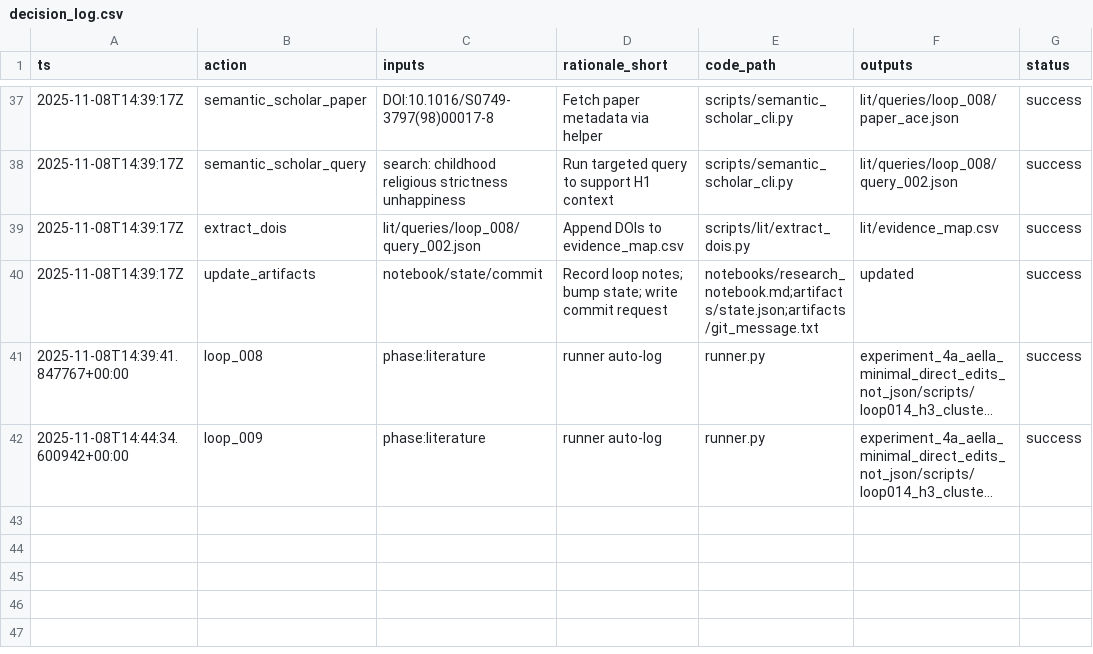
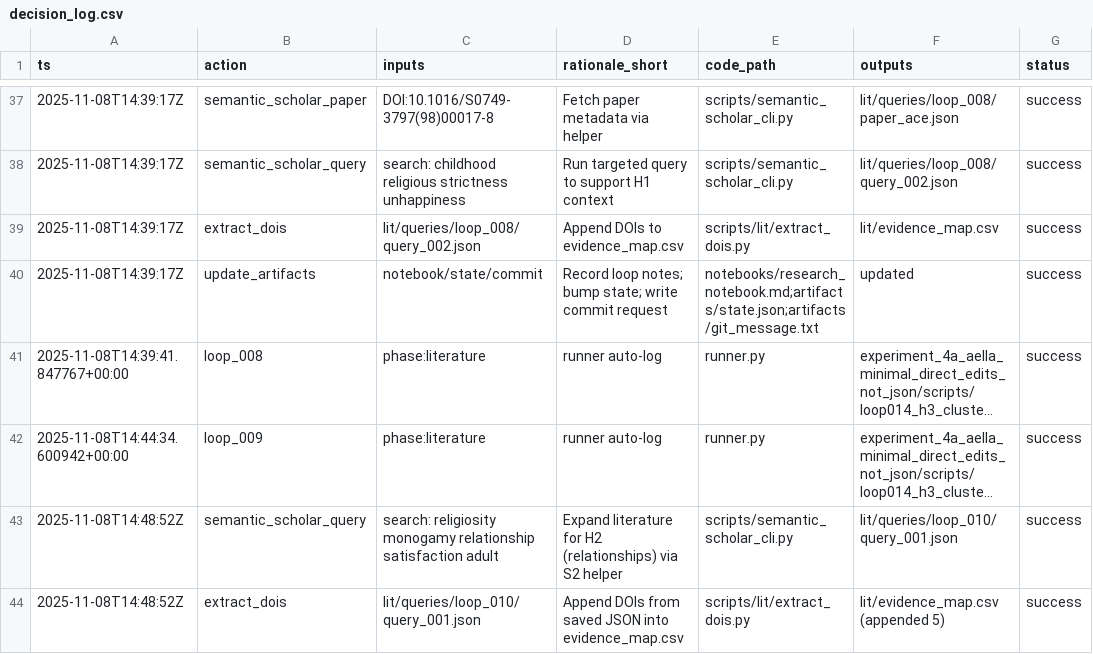
Before and after one commit to whp-wessel/ai_scientist, a CSV file: experiment_5a_aella_minimal_gpt-5_not_codex/analysis/decision_log.csv, drawn as a sheet; only a part is shown, gaps mark what is left out; long unchanged cells end in …; the diff covers the shown part only; the diff names each change by its address in the sheet, - before the commit and + after, or states it on an @@ line.

Commit message:
Loop 010: Expanded literature for H2 via S2 search; updated evidence_map.csv, decision_log, notebook, and state.

```diff
--- a/experiment_5a_aella_minimal_gpt-5_not_codex/analysis/decision_log.csv
+++ b/experiment_5a_aella_minimal_gpt-5_not_codex/analysis/decision_log.csv
+row 43: 2025-11-08T14:48:52Z | semantic_scholar_query | search: religiosity monogamy relationship satisfaction adult | Expand literature for H2 (relationships) via S2 helper | scripts/semantic_scholar_cli.py | lit/queries/loop_010/query_001.json | success
+row 44: 2025-11-08T14:48:52Z | extract_dois | lit/queries/loop_010/query_001.json | Append DOIs from saved JSON into evidence_map.csv | scripts/lit/extract_dois.py | lit/evidence_map.csv (appended 5) | success
```
Also changed, not shown: 1 added row elsewhere in this file, experiment_4a_aella_minimal_direct_edits_not_json/analysis/hypotheses.csv, experiment_4a_aella_minimal_direct_edits_not_json/analysis/results.csv, 17 other files.
